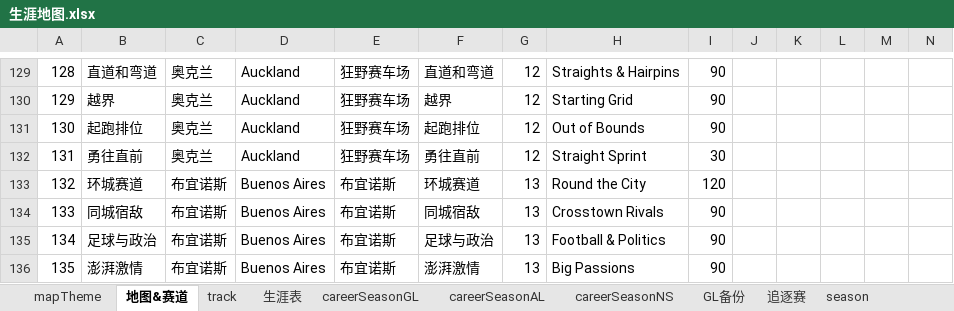
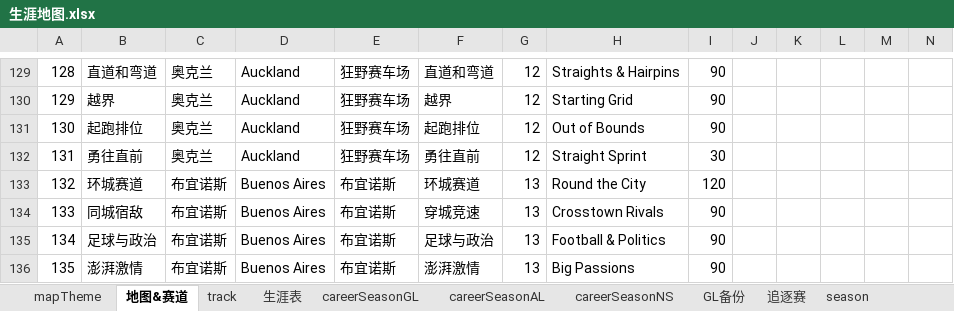
Before and after one commit to a9helper/a9-data, an Excel workbook: 生涯地图.xlsx, sheet 地图&赛道, drawn as a sheet; only a part is shown, gaps mark what is left out; values as stored, in another font and other column widths than the file's, no borders; the diff names each change by its address in the sheet, - before the commit and + after, or states it on an @@ line.

```diff
--- a/生涯地图.xlsx (sheet 地图&赛道)
+++ b/生涯地图.xlsx (sheet 地图&赛道)
-F134: 同城宿敌
+F134: 穿城竞速
```
Also changed, not shown: sheet track, 国服小助手.xlsx, 国际服小助手.xlsx, 4 other files.
